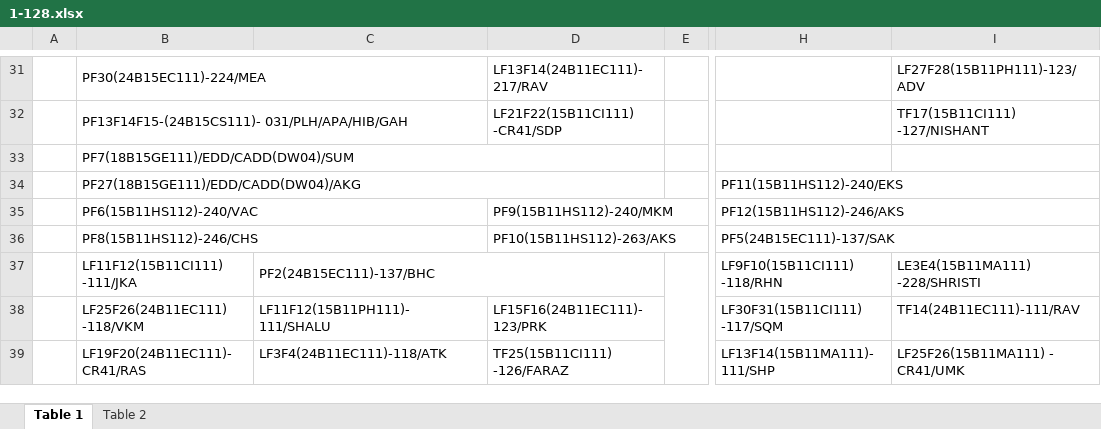
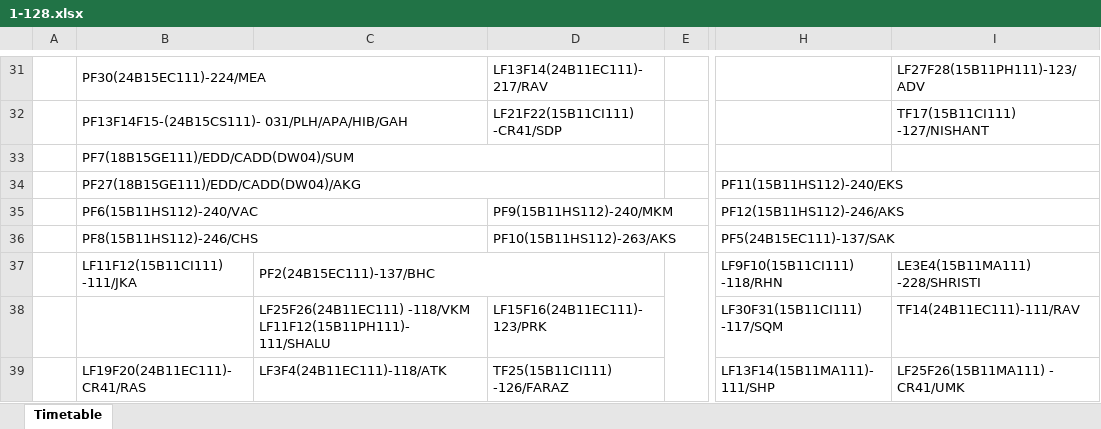
Before and after one commit to mahitmass/TT-planner, an Excel workbook: raw_data/1-128.xlsx, sheet Timetable, drawn as a sheet; only a part is shown, gaps mark what is left out; values as stored, in another font and other column widths than the file's, no cell formats; charts and pictures not drawn; ↵ is a line break in a cell; the diff covers the shown part only; the diff names each change by its address in the sheet, - before the commit and + after, or states it on an @@ line.

Commit message:
chore: synchronize timetable data

```diff
--- a/raw_data/1-128.xlsx (sheet Timetable)
+++ b/raw_data/1-128.xlsx (sheet Timetable)
-sheet tab: Table 1
+sheet tab: Timetable
-sheet tab: Table 2
-B38: LF25F26(24B11EC111) -118/VKM
+B38: (empty)
-C38: LF11F12(15B11PH111)- 111/SHALU
+C38: LF25F26(24B11EC111) -118/VKM LF11F12(15B11PH111)- 111/SHALU
-I39: LF25F26(15B11MA111) - CR41/UMK
+I39: LF25F26(15B11MA111) - ↵ CR41/UMK
```
Also changed, not shown: 47 added rows, 1 removed row, 10 edited cells and merged cells elsewhere in this sheet, cell formats, charts or pictures.
